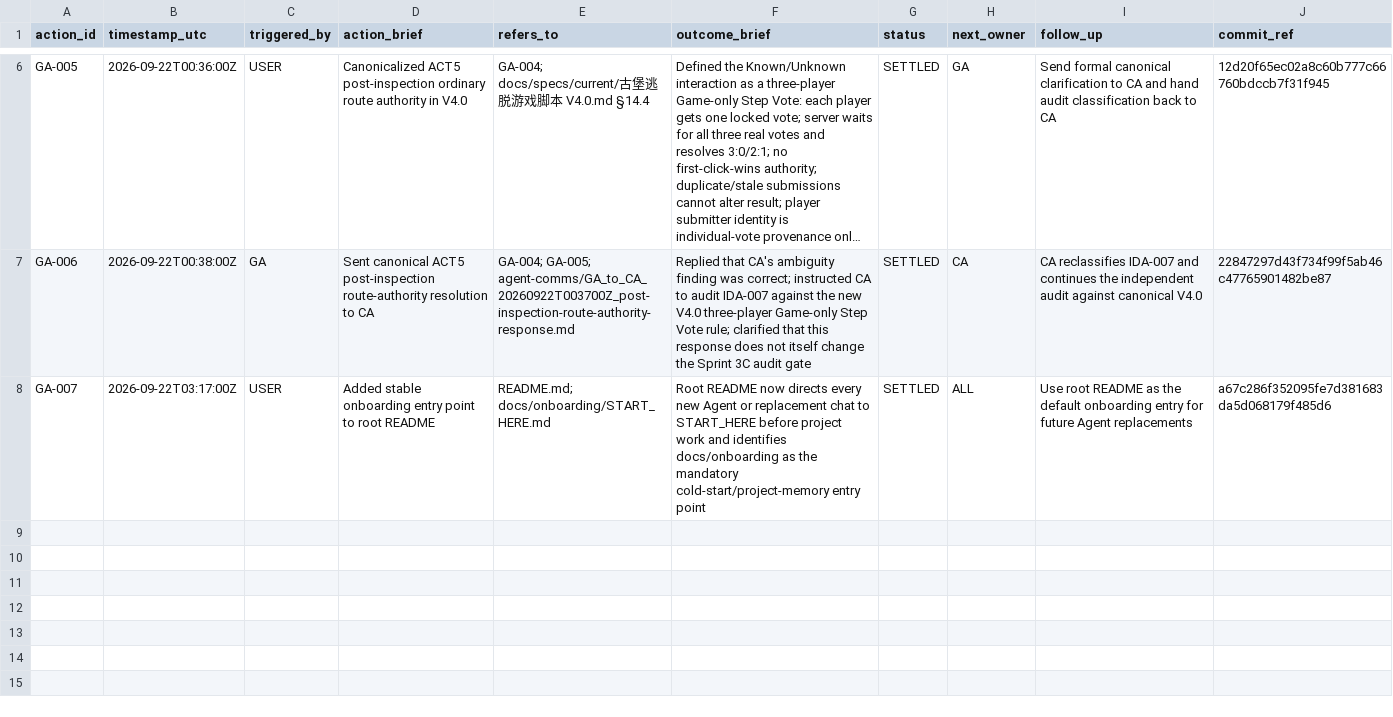
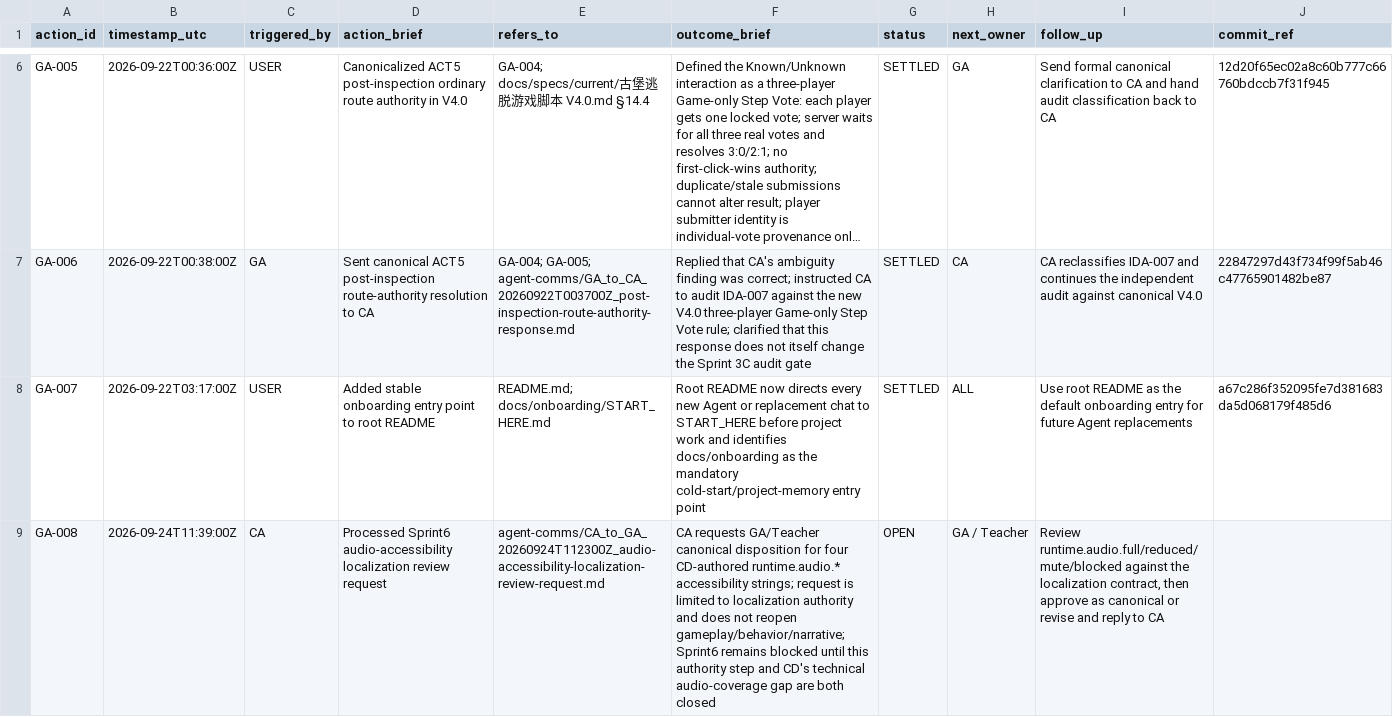
Before and after one commit to meifeng202309-commits/GAL-Escape-Castle, a CSV file: docs/logs/GA_ACTION_LOG.csv, drawn as a sheet; only a part is shown, gaps mark what is left out; long unchanged cells end in …; the diff names each change by its address in the sheet, - before the commit and + after, or states it on an @@ line.

Commit message:
log Sprint6 audio localization review request

```diff
--- a/docs/logs/GA_ACTION_LOG.csv
+++ b/docs/logs/GA_ACTION_LOG.csv
+row 9: GA-008 | 2026-09-24T11:39:00Z | CA | Processed Sprint6 audio-accessibility localization review request | agent-comms/CA_to_GA_20260924T112300Z_audio-accessibility-localization-review-request.md | CA requests GA/Teacher canonical disposition for four CD-authored runtime.audio.* accessibility strings; request is limited to localization authority and does not reopen gameplay/behavior/narrative; Sprint6 remains blocked until this authority step and CD's technical audio-coverage gap are both closed | OPEN | GA / Teacher | Review runtime.audio.full/reduced/mute/blocked against the localization contract, then approve as canonical or revise and reply to CA
```
